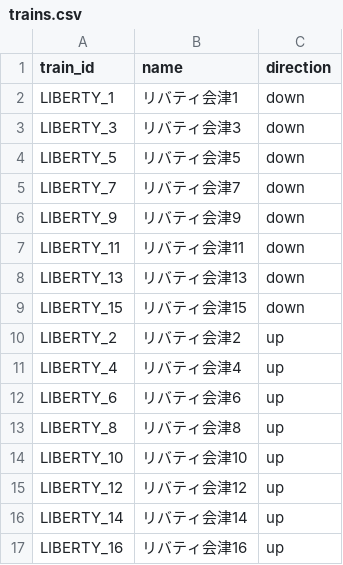
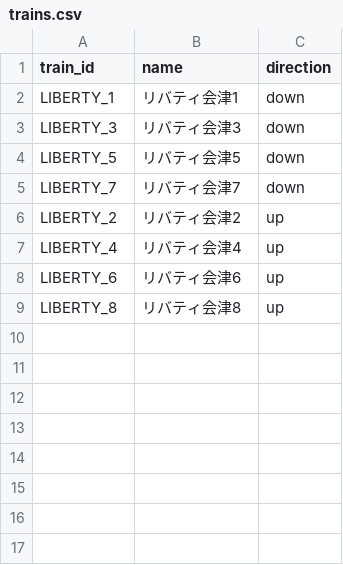
Before and after one commit to tetsuhagi/tetsudou-map-jp, a CSV file: data/timetables/LIBERTY/trains.csv, drawn as a sheet.

```diff
--- a/data/timetables/LIBERTY/trains.csv
+++ b/data/timetables/LIBERTY/trains.csv
@@ -5,6 +5,2 @@ LIBERTY_5,リバティ会津5,down
 LIBERTY_7,リバティ会津7,down
-LIBERTY_9,リバティ会津9,down
-LIBERTY_11,リバティ会津11,down
-LIBERTY_13,リバティ会津13,down
-LIBERTY_15,リバティ会津15,down
 LIBERTY_2,リバティ会津2,up
@@ -13,5 +9 @@ LIBERTY_6,リバティ会津6,up
 LIBERTY_8,リバティ会津8,up
-LIBERTY_10,リバティ会津10,up
-LIBERTY_12,リバティ会津12,up
-LIBERTY_14,リバティ会津14,up
-LIBERTY_16,リバティ会津16,up
```
Also changed, not shown: data/timetables/LIBERTY/holiday.csv, data/timetables/LIBERTY/weekday.csv, 7 other files.
